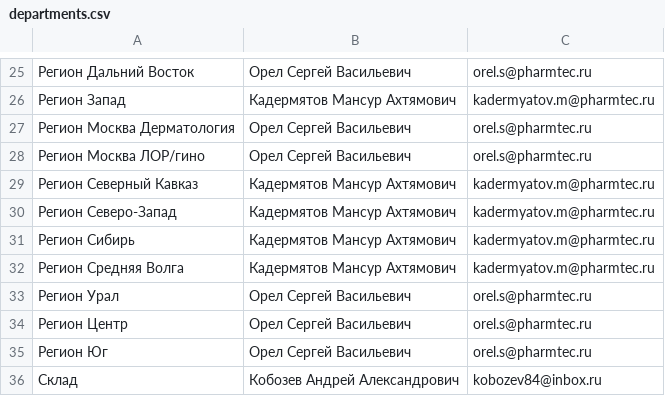
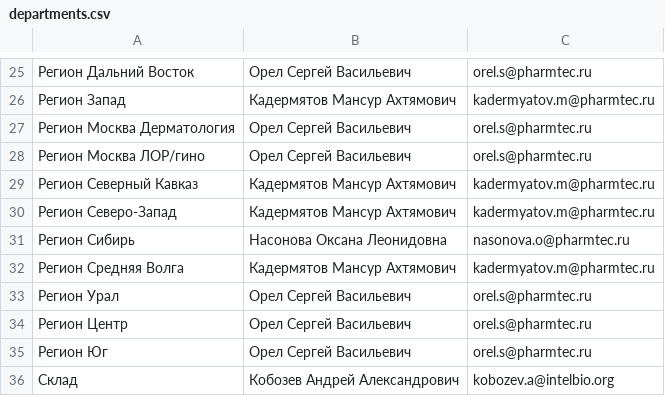
Before and after one commit to Aaliyah097/farmtech, a CSV file: departments.csv, drawn as a sheet; only a part is shown, gaps mark what is left out; the diff covers the shown part only.

```diff
--- a/departments.csv
+++ b/departments.csv
@@ -30,3 +30,3 @@
 Регион Северо-Запад,Кадермятов Мансур Ахтямович,kadermyatov.m@pharmtec.ru
-Регион Сибирь,Кадермятов Мансур Ахтямович,kadermyatov.m@pharmtec.ru
+Регион Сибирь,Насонова Оксана Леонидовна,nasonova.o@pharmtec.ru
 Регион Средняя Волга,Кадермятов Мансур Ахтямович,kadermyatov.m@pharmtec.ru
@@ -35,2 +35,2 @@
 Регион Юг,Орел Сергей Васильевич,orel.s@pharmtec.ru
-Склад,Кобозев Андрей Александрович,kobozev84@inbox.ru
+Склад,Кобозев Андрей Александрович,kobozev.a@intelbio.org
```
Also changed, not shown: 17 edited cells elsewhere in this file, users_jobs.csv, 4 other files.
